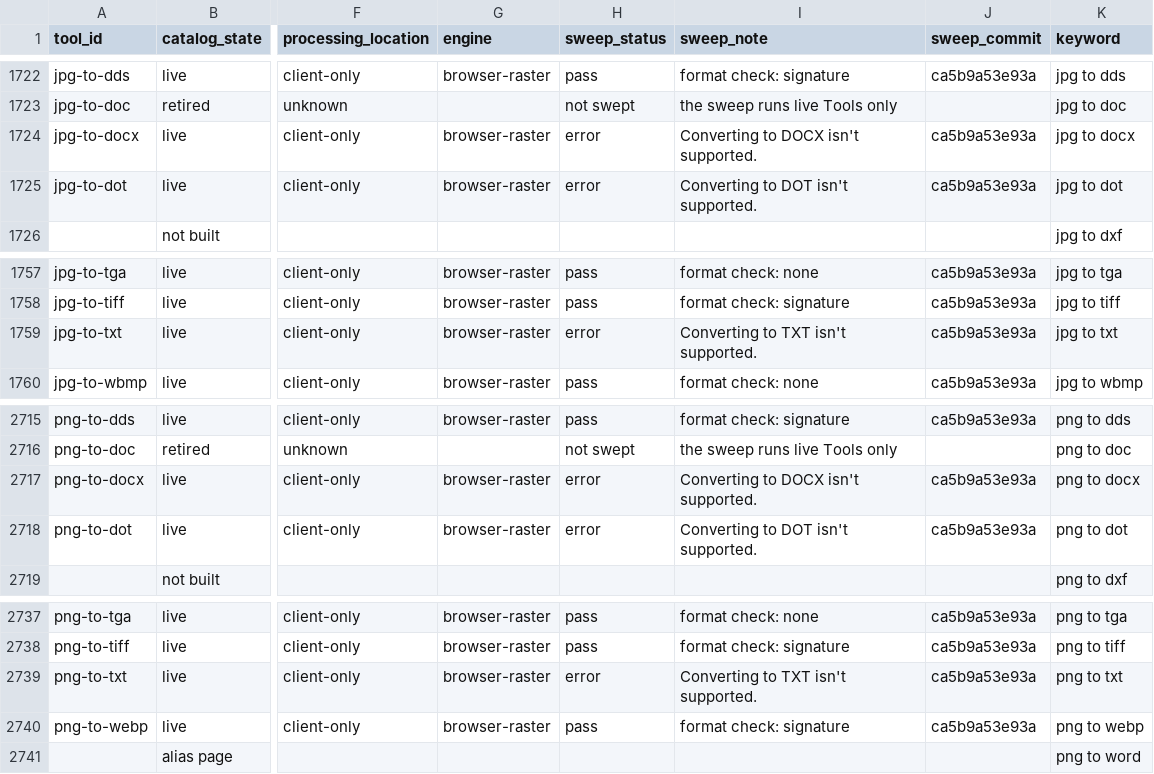
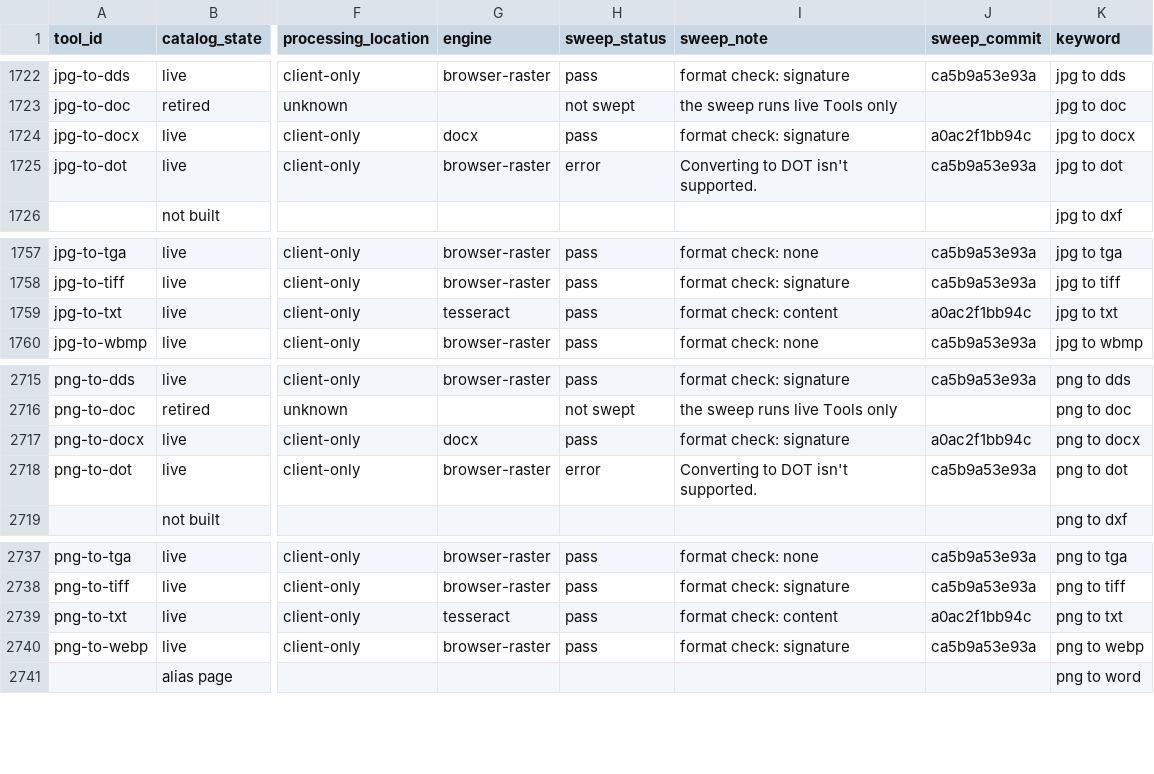
Before and after one commit to serpcompany/tools.serp.co, a CSV file: apps/tools/benchmarks/tool-status.csv, drawn as a sheet; only a part is shown, gaps mark what is left out; the diff names each change by its address in the sheet, - before the commit and + after, or states it on an @@ line.

```diff
--- a/apps/tools/benchmarks/tool-status.csv
+++ b/apps/tools/benchmarks/tool-status.csv
-G1724 (engine): browser-raster
+G1724 (engine): docx
-H1724 (sweep_status): error
+H1724 (sweep_status): pass
-I1724 (sweep_note): Converting to DOCX isn't supported.
+I1724 (sweep_note): format check: signature
-J1724 (sweep_commit): ca5b9a53e93a
+J1724 (sweep_commit): a0ac2f1bb94c
-G1759 (engine): browser-raster
+G1759 (engine): tesseract
-H1759 (sweep_status): error
+H1759 (sweep_status): pass
-I1759 (sweep_note): Converting to TXT isn't supported.
+I1759 (sweep_note): format check: content
-J1759 (sweep_commit): ca5b9a53e93a
+J1759 (sweep_commit): a0ac2f1bb94c
-G2717 (engine): browser-raster
+G2717 (engine): docx
-H2717 (sweep_status): error
+H2717 (sweep_status): pass
-I2717 (sweep_note): Converting to DOCX isn't supported.
+I2717 (sweep_note): format check: signature
-J2717 (sweep_commit): ca5b9a53e93a
+J2717 (sweep_commit): a0ac2f1bb94c
-G2739 (engine): browser-raster
+G2739 (engine): tesseract
-H2739 (sweep_status): error
+H2739 (sweep_status): pass
-I2739 (sweep_note): Converting to TXT isn't supported.
+I2739 (sweep_note): format check: content
-J2739 (sweep_commit): ca5b9a53e93a
+J2739 (sweep_commit): a0ac2f1bb94c
```
Also changed, not shown: 2 other files.
